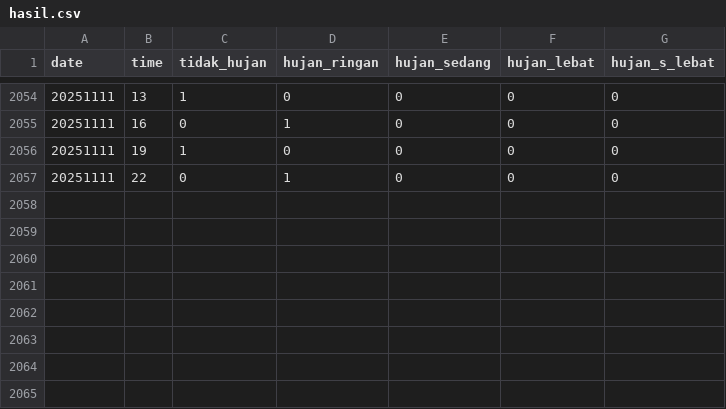
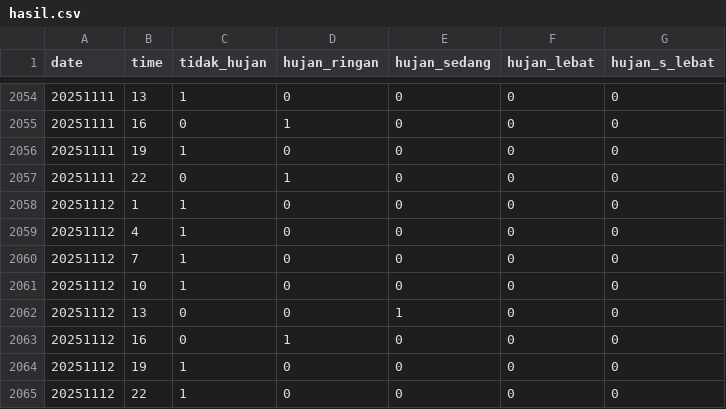
Before and after one commit to KonstanAftop/Rain-Classifier-WCPL-ITB, a CSV file: hasil.csv, drawn as a sheet; only a part is shown, gaps mark what is left out.

```diff
--- a/hasil.csv
+++ b/hasil.csv
@@ -2057 +2057,9 @@ date,time,tidak_hujan,hujan_ringan,hujan_sedang,hujan_lebat,hujan_s_lebat
 20251111,22,0,1,0,0,0
+20251112,1,1,0,0,0,0
+20251112,4,1,0,0,0,0
+20251112,7,1,0,0,0,0
+20251112,10,1,0,0,0,0
+20251112,13,0,0,1,0,0
+20251112,16,0,1,0,0,0
+20251112,19,1,0,0,0,0
+20251112,22,1,0,0,0,0
```
Also changed, not shown: 1 other file.
